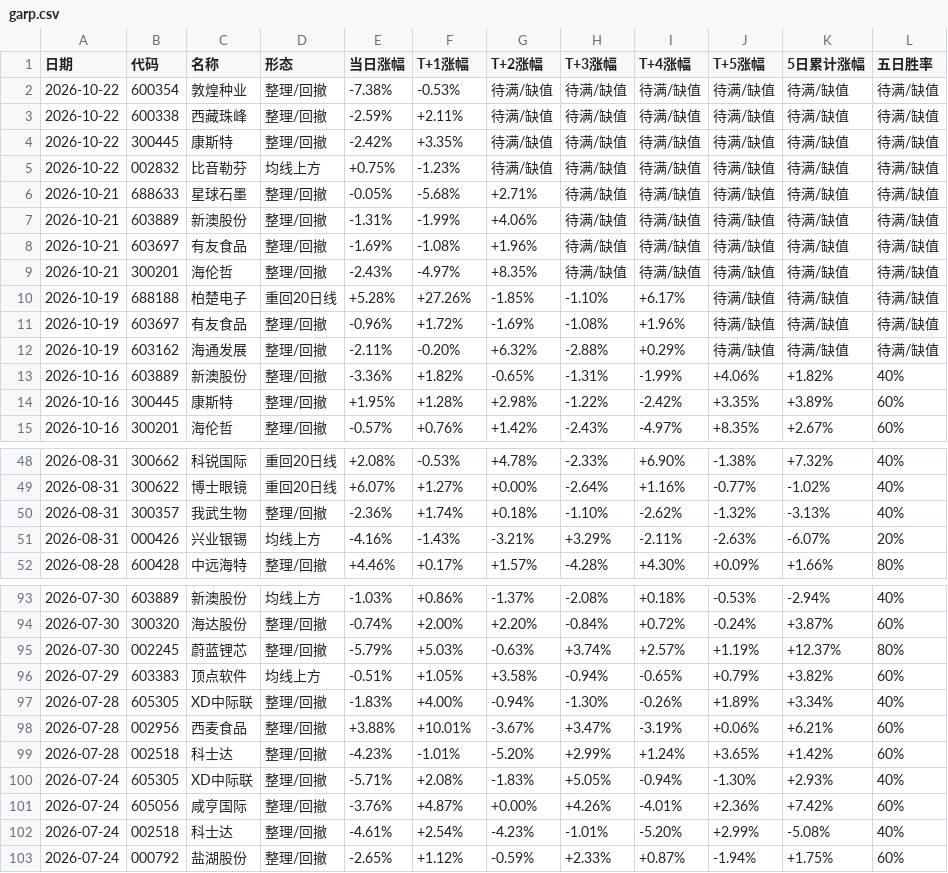
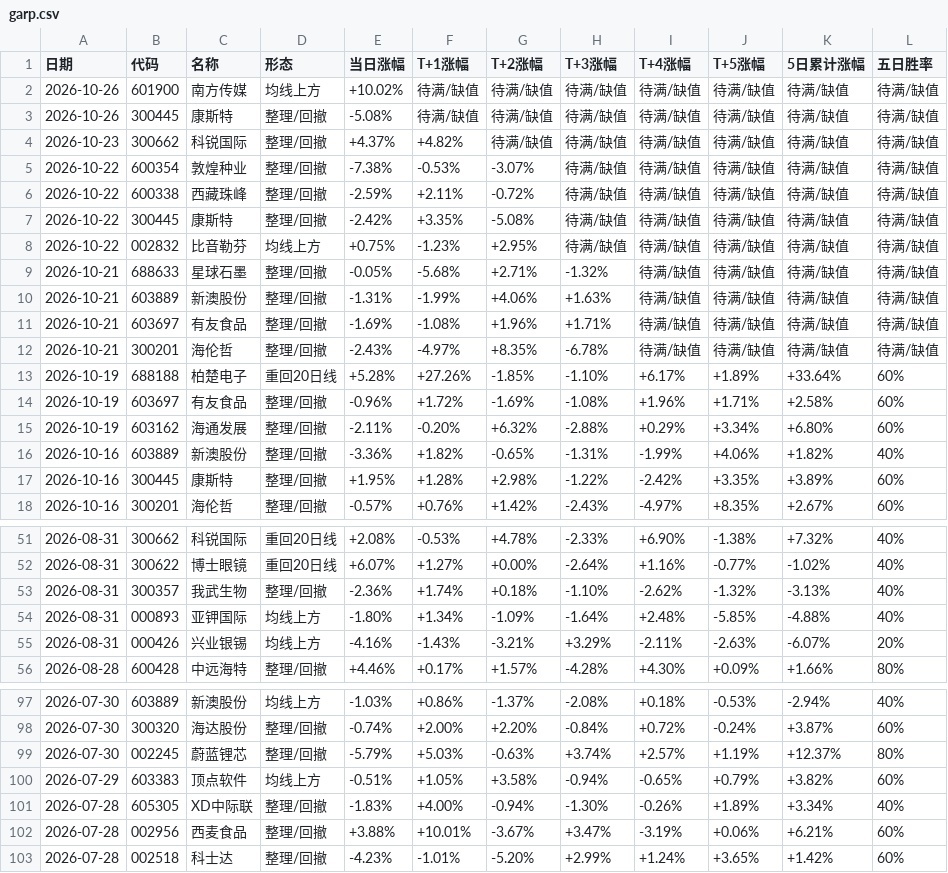
Before and after one commit to yunqingzou-bit/ashare-strategy-dashboard, a CSV file: docs/garp.csv, drawn as a sheet; only a part is shown, gaps mark what is left out; the diff covers the shown part only.

```diff
--- a/docs/garp.csv
+++ b/docs/garp.csv
@@ -1,13 +1,16 @@
 日期,代码,名称,形态,当日涨幅,T+1涨幅,T+2涨幅,T+3涨幅,T+4涨幅,T+5涨幅,5日累计涨幅,五日胜率
-2026-10-22,600354,敦煌种业,整理/回撤,-7.38%,-0.53%,待满/缺值,待满/缺值,待满/缺值,待满/缺值,待满/缺值,待满/缺值
-2026-10-22,600338,西藏珠峰,整理/回撤,-2.59%,+2.11%,待满/缺值,待满/缺值,待满/缺值,待满/缺值,待满/缺值,待满/缺值
-2026-10-22,300445,康斯特,整理/回撤,-2.42%,+3.35%,待满/缺值,待满/缺值,待满/缺值,待满/缺值,待满/缺值,待满/缺值
-2026-10-22,002832,比音勒芬,均线上方,+0.75%,-1.23%,待满/缺值,待满/缺值,待满/缺值,待满/缺值,待满/缺值,待满/缺值
-2026-10-21,688633,星球石墨,整理/回撤,-0.05%,-5.68%,+2.71%,待满/缺值,待满/缺值,待满/缺值,待满/缺值,待满/缺值
-2026-10-21,603889,新澳股份,整理/回撤,-1.31%,-1.99%,+4.06%,待满/缺值,待满/缺值,待满/缺值,待满/缺值,待满/缺值
-2026-10-21,603697,有友食品,整理/回撤,-1.69%,-1.08%,+1.96%,待满/缺值,待满/缺值,待满/缺值,待满/缺值,待满/缺值
-2026-10-21,300201,海伦哲,整理/回撤,-2.43%,-4.97%,+8.35%,待满/缺值,待满/缺值,待满/缺值,待满/缺值,待满/缺值
-2026-10-19,688188,柏楚电子,重回20日线,+5.28%,+27.26%,-1.85%,-1.10%,+6.17%,待满/缺值,待满/缺值,待满/缺值
-2026-10-19,603697,有友食品,整理/回撤,-0.96%,+1.72%,-1.69%,-1.08%,+1.96%,待满/缺值,待满/缺值,待满/缺值
-2026-10-19,603162,海通发展,整理/回撤,-2.11%,-0.20%,+6.32%,-2.88%,+0.29%,待满/缺值,待满/缺值,待满/缺值
+2026-10-26,601900,南方传媒,均线上方,+10.02%,待满/缺值,待满/缺值,待满/缺值,待满/缺值,待满/缺值,待满/缺值,待满/缺值
+2026-10-26,300445,康斯特,整理/回撤,-5.08%,待满/缺值,待满/缺值,待满/缺值,待满/缺值,待满/缺值,待满/缺值,待满/缺值
+2026-10-23,300662,科锐国际,整理/回撤,+4.37%,+4.82%,待满/缺值,待满/缺值,待满/缺值,待满/缺值,待满/缺值,待满/缺值
+2026-10-22,600354,敦煌种业,整理/回撤,-7.38%,-0.53%,-3.07%,待满/缺值,待满/缺值,待满/缺值,待满/缺值,待满/缺值
+2026-10-22,600338,西藏珠峰,整理/回撤,-2.59%,+2.11%,-0.72%,待满/缺值,待满/缺值,待满/缺值,待满/缺值,待满/缺值
+2026-10-22,300445,康斯特,整理/回撤,-2.42%,+3.35%,-5.08%,待满/缺值,待满/缺值,待满/缺值,待满/缺值,待满/缺值
+2026-10-22,002832,比音勒芬,均线上方,+0.75%,-1.23%,+2.95%,待满/缺值,待满/缺值,待满/缺值,待满/缺值,待满/缺值
+2026-10-21,688633,星球石墨,整理/回撤,-0.05%,-5.68%,+2.71%,-1.32%,待满/缺值,待满/缺值,待满/缺值,待满/缺值
+2026-10-21,603889,新澳股份,整理/回撤,-1.31%,-1.99%,+4.06%,+1.63%,待满/缺值,待满/缺值,待满/缺值,待满/缺值
+2026-10-21,603697,有友食品,整理/回撤,-1.69%,-1.08%,+1.96%,+1.71%,待满/缺值,待满/缺值,待满/缺值,待满/缺值
+2026-10-21,300201,海伦哲,整理/回撤,-2.43%,-4.97%,+8.35%,-6.78%,待满/缺值,待满/缺值,待满/缺值,待满/缺值
+2026-10-19,688188,柏楚电子,重回20日线,+5.28%,+27.26%,-1.85%,-1.10%,+6.17%,+1.89%,+33.64%,60%
+2026-10-19,603697,有友食品,整理/回撤,-0.96%,+1.72%,-1.69%,-1.08%,+1.96%,+1.71%,+2.58%,60%
+2026-10-19,603162,海通发展,整理/回撤,-2.11%,-0.20%,+6.32%,-2.88%,+0.29%,+3.34%,+6.80%,60%
 2026-10-16,603889,新澳股份,整理/回撤,-3.36%,+1.82%,-0.65%,-1.31%,-1.99%,+4.06%,+1.82%,40%
@@ -50,2 +53,3 @@
 2026-08-31,300357,我武生物,整理/回撤,-2.36%,+1.74%,+0.18%,-1.10%,-2.62%,-1.32%,-3.13%,40%
+2026-08-31,000893,亚钾国际,均线上方,-1.80%,+1.34%,-1.09%,-1.64%,+2.48%,-5.85%,-4.88%,40%
 2026-08-31,000426,兴业银锡,均线上方,-4.16%,-1.43%,-3.21%,+3.29%,-2.11%,-2.63%,-6.07%,20%
@@ -99,5 +103 @@
 2026-07-28,002518,科士达,整理/回撤,-4.23%,-1.01%,-5.20%,+2.99%,+1.24%,+3.65%,+1.42%,60%
-2026-07-24,605305,XD中际联,整理/回撤,-5.71%,+2.08%,-1.83%,+5.05%,-0.94%,-1.30%,+2.93%,40%
-2026-07-24,605056,咸亨国际,整理/回撤,-3.76%,+4.87%,+0.00%,+4.26%,-4.01%,+2.36%,+7.42%,60%
-2026-07-24,002518,科士达,整理/回撤,-4.61%,+2.54%,-4.23%,-1.01%,-5.20%,+2.99%,-5.08%,40%
-2026-07-24,000792,盐湖股份,整理/回撤,-2.65%,+1.12%,-0.59%,+2.33%,+0.87%,-1.94%,+1.75%,60%
```
Also changed, not shown: 26 edited cells elsewhere in this file, 7 other files.
